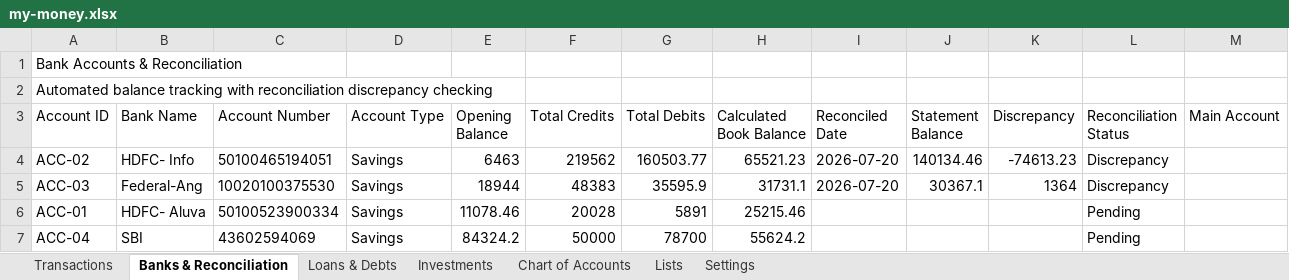
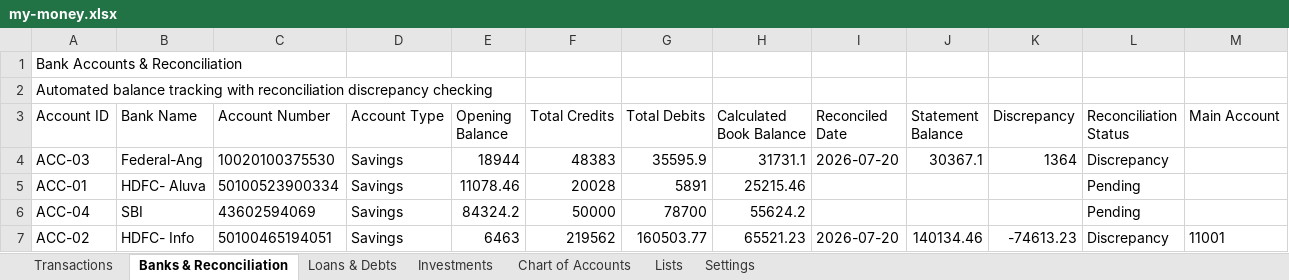
Before and after one commit to SanjoPoly/MyLedger, an Excel workbook: my-money.xlsx, sheet Banks & Reconciliation, drawn as a sheet; values as stored, in another font and other column widths than the file's, no borders; removed rows and columns are numbered as before the commit, all else as after; the diff names each change by its address in the sheet, - before the commit and + after, or states it on an @@ line.

Commit message:
Ledgr: update my-money.xlsx (2026-08-19T23:02:17.534Z)

```diff
--- a/my-money.xlsx (sheet Banks & Reconciliation)
+++ b/my-money.xlsx (sheet Banks & Reconciliation)
-row 4: ACC-02 | HDFC- Info | 50100465194051 | Savings | 6463 | 219562 | 160503.77 | 65521.23 | 2026-07-20 | 140134.46 | -74613.23 | Discrepancy
+row 7: ACC-02 | HDFC- Info | 50100465194051 | Savings | 6463 | 219562 | 160503.77 | 65521.23 | 2026-07-20 | 140134.46 | -74613.23 | Discrepancy | 11001
```
